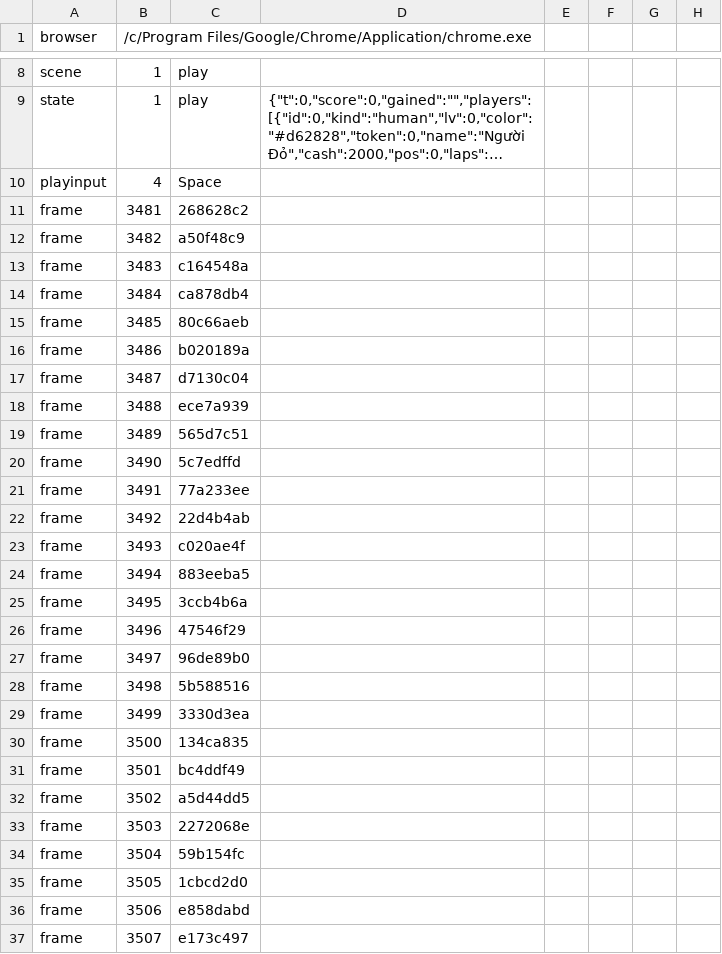
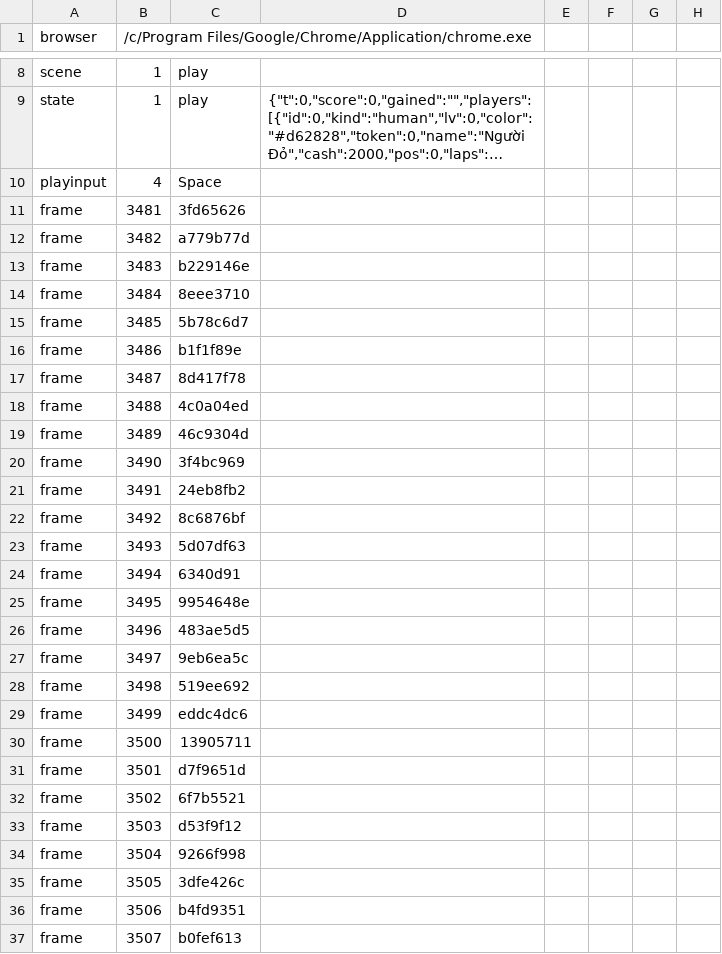
Before and after one commit to hgbao85/cotyphu, a TSV file: production/qa/evidence/grow-ty-phu-dat-viet/story.tsv, drawn as a sheet; only a part is shown, gaps mark what is left out; long unchanged cells end in …; the diff covers the shown part only; the diff names each change by its address in the sheet, - before the commit and + after, or states it on an @@ line.

```diff
--- a/production/qa/evidence/grow-ty-phu-dat-viet/story.tsv
+++ b/production/qa/evidence/grow-ty-phu-dat-viet/story.tsv
-C11: 268628c2
+C11: 3fd65626
-C12: a50f48c9
+C12: a779b77d
-C13: c164548a
+C13: b229146e
-C14: ca878db4
+C14: 8eee3710
-C15: 80c66aeb
+C15: 5b78c6d7
-C16: b020189a
+C16: b1f1f89e
-C17: d7130c04
+C17: 8d417f78
-C18: ece7a939
+C18: 4c0a04ed
-C19: 565d7c51
+C19: 46c9304d
-C20: 5c7edffd
+C20: 3f4bc969
-C21: 77a233ee
+C21: 24eb8fb2
-C22: 22d4b4ab
+C22: 8c6876bf
-C23: c020ae4f
+C23: 5d07df63
-C24: 883eeba5
+C24: 6340d91
-C25: 3ccb4b6a
+C25: 9954648e
-C26: 47546f29
+C26: 483ae5d5
-C27: 96de89b0
+C27: 9eb6ea5c
-C28: 5b588516
+C28: 519ee692
-C29: 3330d3ea
+C29: eddc4dc6
-C30: 134ca835
+C30: 13905711
-C31: bc4ddf49
+C31: d7f9651d
-C32: a5d44dd5
+C32: 6f7b5521
-C33: 2272068e
+C33: d53f9f12
-C34: 59b154fc
+C34: 9266f998
-C35: 1cbcd2d0
+C35: 3dfe426c
-C36: e858dabd
+C36: b4fd9351
-C37: e173c497
+C37: b0fef613
```
Also changed, not shown: 1 added row and 106 edited cells elsewhere in this file, production/qa/evidence/grow-ty-phu-dat-viet/accepted.tsv, 13 other files.
